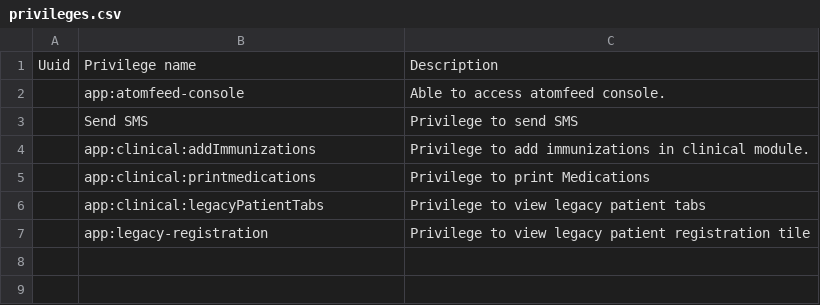
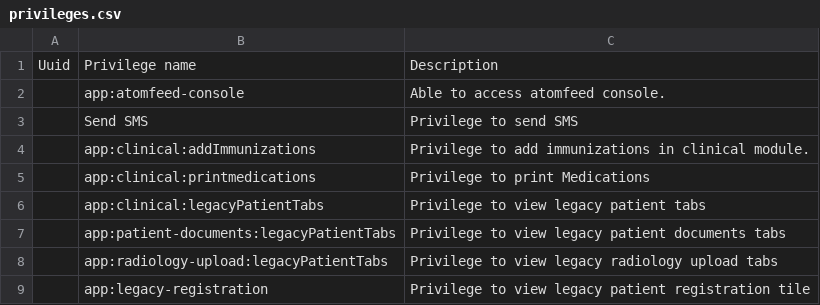
Before and after one commit to Bahmni/standard-config, a CSV file: masterdata/configuration/privileges/privileges.csv, drawn as a sheet.

Commit message:
BAH-4844 | Document Upload: Consolidate config and update FHIR privileges (#167)
- Removed patient-documents app directory and i18n files, consolidated into documentUpload
- Updated extension configuration for Patient Document and RADIOLOGY with new tabs
- Changed privileges from app-based to FHIR DocumentReference permissions (Add DocumentReference, Get DocumentReference)
- Added encounter type support with dynamic URL parameters
- Updated i18n translations for document upload module

```diff
--- a/masterdata/configuration/privileges/privileges.csv
+++ b/masterdata/configuration/privileges/privileges.csv
@@ -6,2 +6,4 @@ Uuid,Privilege name,Description
 ,app:clinical:legacyPatientTabs,Privilege to view legacy patient tabs
+,app:patient-documents:legacyPatientTabs,Privilege to view legacy patient documents tabs
+,app:radiology-upload:legacyPatientTabs,Privilege to view legacy radiology upload tabs
 ,app:legacy-registration,Privilege to view legacy patient registration tile
```
Also changed, not shown: 7 other files.
